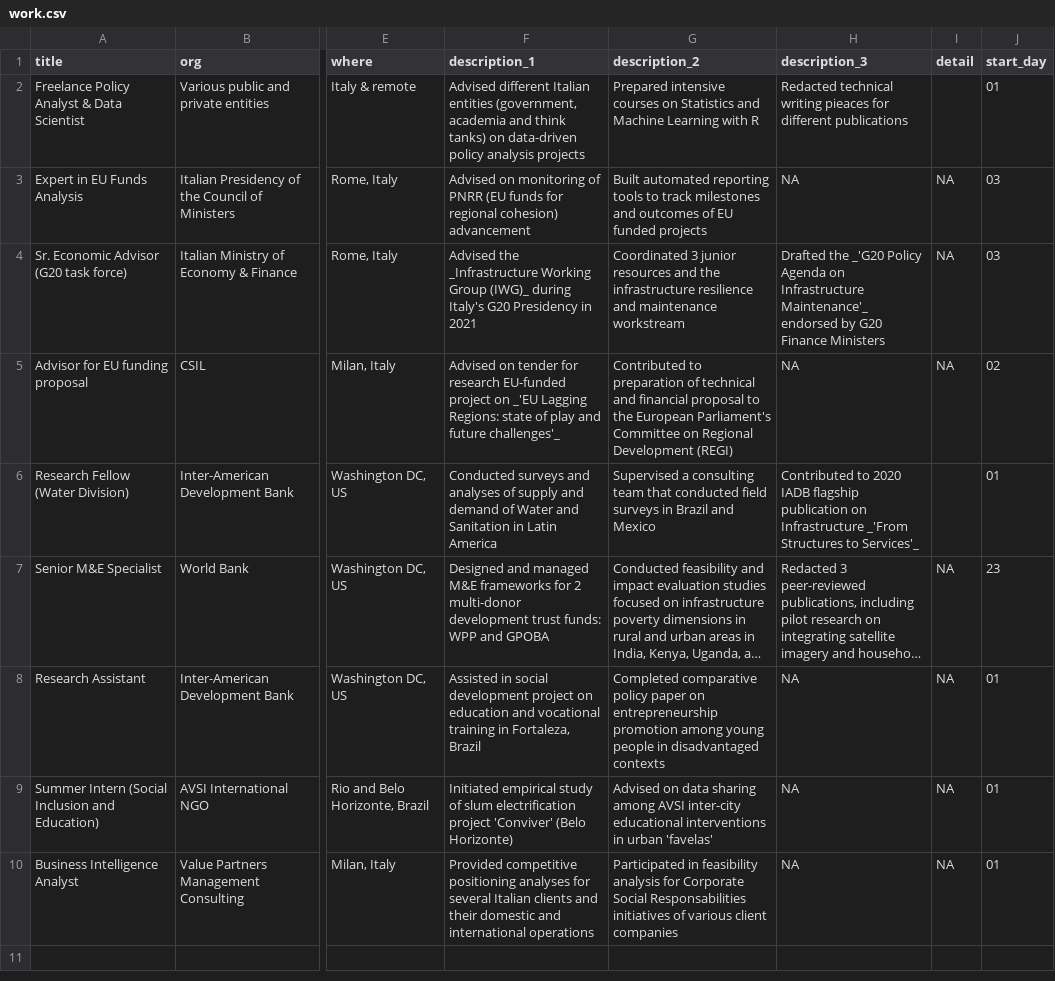
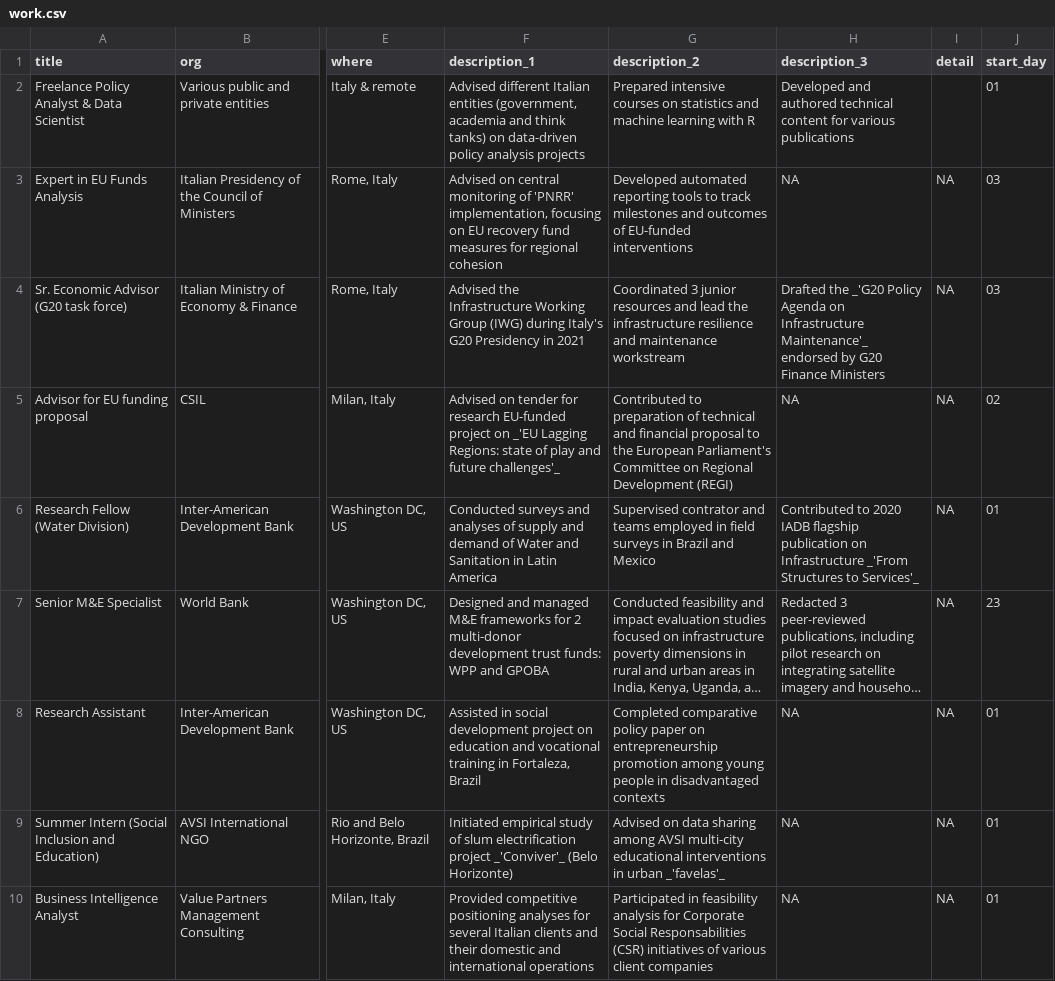
Before and after one commit to Lulliter/cv_typst, a CSV file: data/work.csv, drawn as a sheet; only a part is shown, gaps mark what is left out; long unchanged cells end in …; the diff names each change by its address in the sheet, - before the commit and + after, or states it on an @@ line.

```diff
--- a/data/work.csv
+++ b/data/work.csv
-G2 (description_2): …courses on Statistics and Machine Learning with R
+G2 (description_2): …courses on statistics and machine learning with R
-H2 (description_3): Redacted technical writing pieaces for different publications
+H2 (description_3): Developed and authored technical content for various publications
-F3 (description_1): Advised on monitoring of PNRR (EU funds for regional cohesion) advancement
+F3 (description_1): Advised on central monitoring of 'PNRR' implementation, focusing on EU recovery fund measures for regional cohesion
-G3 (description_2): Built automated reporting tools to track milestones and outcomes of EU funded projects
+G3 (description_2): Developed automated reporting tools to track milestones and outcomes of EU-funded interventions
-F4 (description_1): Advised the _Infrastructure Working Group (IWG)_ during Italy's…
+F4 (description_1): Advised the Infrastructure Working Group (IWG) during Italy's…
-G4 (description_2): …resources and the infrastructure…
+G4 (description_2): …resources and lead the infrastructure…
-G6 (description_2): Supervised a consulting team that conducted field surveys…
+G6 (description_2): Supervised contrator and teams employed in field surveys…
-I6 (detail): (empty)
+I6 (detail): NA
-F9 (description_1): …electrification project 'Conviver' (Belo Horizonte)
+F9 (description_1): …electrification project _'Conviver'_ (Belo Horizonte)
-G9 (description_2): …among AVSI inter-city educational interventions in urban 'favelas'
+G9 (description_2): …among AVSI multi-city educational interventions in urban _'favelas'_
-G10 (description_2): …Social Responsabilities initiatives of…
+G10 (description_2): …Social Responsabilities (CSR) initiatives of…
```
Also changed, not shown: data/skill.csv, data/skill_ita.csv, 6 other files.
